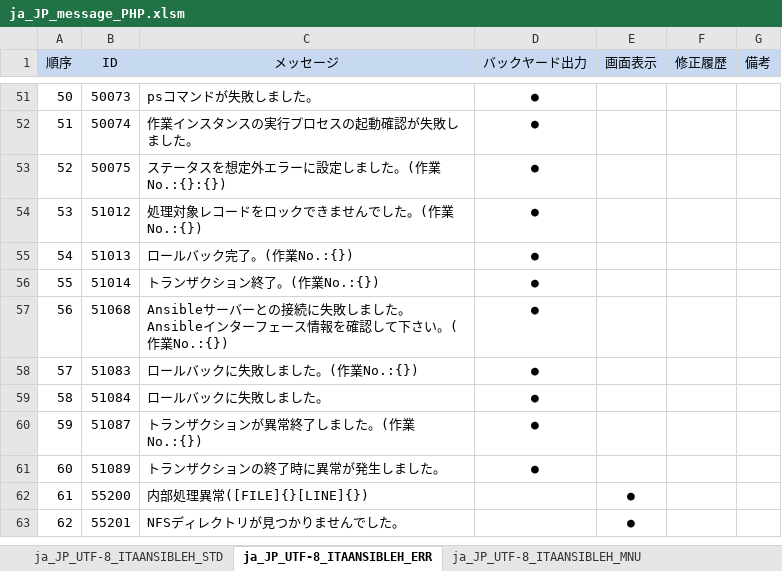
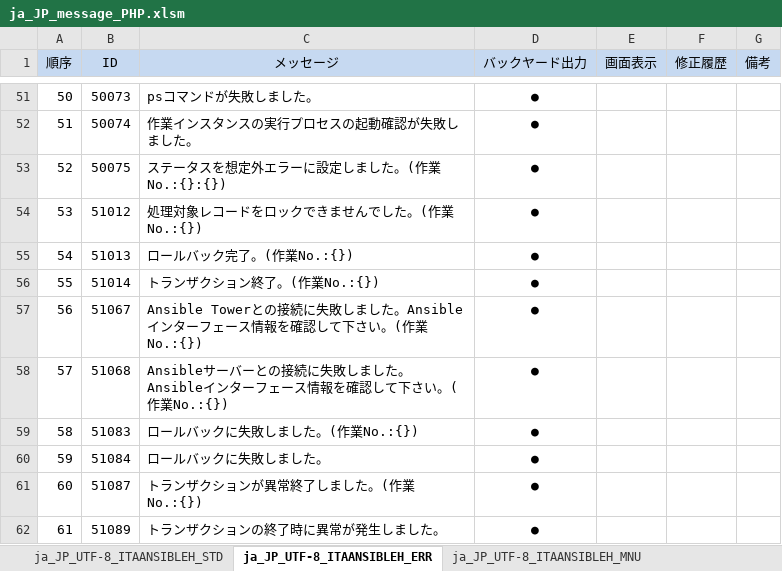
Before and after one commit to exastro-suite/it-automation, an Excel workbook: ky_message_seeds/ansible_driver/ja_JP_message_PHP.xlsm, sheet ja_JP_UTF-8_ITAANSIBLEH_ERR, drawn as a sheet; only a part is shown, gaps mark what is left out; the shorter side is filled out with more unchanged rows; values as stored, in another font and other column widths than the file's, no borders; addresses are those after the commit; the diff names each change by its address in the sheet, - before the commit and + after, or states it on an @@ line.

```diff
--- a/ky_message_seeds/ansible_driver/ja_JP_message_PHP.xlsm (sheet ja_JP_UTF-8_ITAANSIBLEH_ERR)
+++ b/ky_message_seeds/ansible_driver/ja_JP_message_PHP.xlsm (sheet ja_JP_UTF-8_ITAANSIBLEH_ERR)
+row 57: 56 | 51067 | Ansible Towerとの接続に失敗しました。Ansibleインターフェース情報を確認して下さい。(作業No.:{}) | ●
@@ column A (順序) renumbered from row 58 down @@
```
Also changed, not shown: sheet ja_JP_UTF-8_ITAANSIBLEH_MNU.
